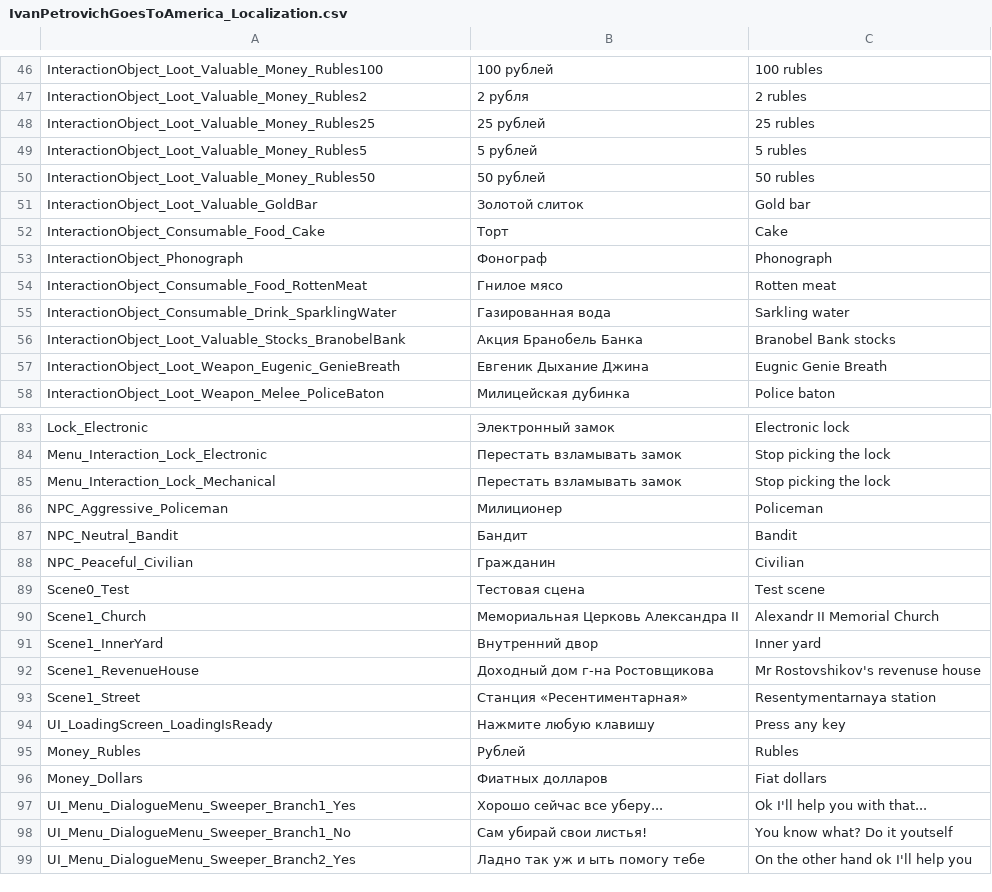
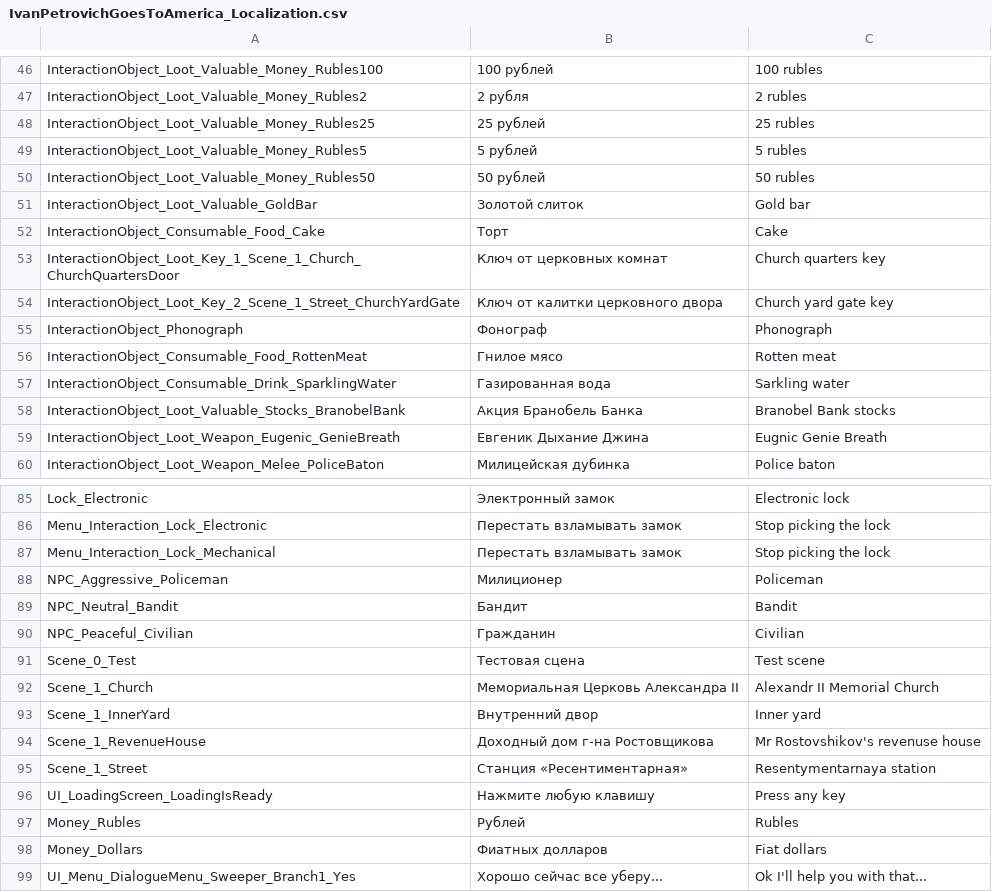
Before and after one commit to PanichMark/IvanPetrovichGoesToAmerica_Unity, a CSV file: Assets/Resources/Lozalization/IvanPetrovichGoesToAmerica_Localization.csv, drawn as a sheet; only a part is shown, gaps mark what is left out; the shorter side is filled out with more unchanged rows.

```diff
--- a/Assets/Resources/Lozalization/IvanPetrovichGoesToAmerica_Localization.csv
+++ b/Assets/Resources/Lozalization/IvanPetrovichGoesToAmerica_Localization.csv
@@ -52,2 +52,4 @@ InteractionObject_Loot_Valuable_GoldBar,Золотой слиток,Gold bar
 InteractionObject_Consumable_Food_Cake,Торт,Cake
+InteractionObject_Loot_Key_1_Scene_1_Church_ChurchQuartersDoor,Ключ от церковных комнат,Church quarters key
+InteractionObject_Loot_Key_2_Scene_1_Street_ChurchYardGate,Ключ от калитки церковного двора,Church yard gate key
 InteractionObject_Phonograph,Фонограф,Phonograph
@@ -88,7 +90,7 @@ NPC_Neutral_Bandit,Бандит,Bandit
 NPC_Peaceful_Civilian,Гражданин,Civilian
-Scene0_Test,Тестовая сцена,Test scene
-Scene1_Church,Мемориальная Церковь Александра II,Alexandr II Memorial Church
-Scene1_InnerYard,Внутренний двор,Inner yard
-Scene1_RevenueHouse,Доходный дом г-на Ростовщикова,Mr Rostovshikov's revenuse house
-Scene1_Street,Станция «Ресентиментарная»,Resentymentarnaya station
+Scene_0_Test,Тестовая сцена,Test scene
+Scene_1_Church,Мемориальная Церковь Александра II,Alexandr II Memorial Church
+Scene_1_InnerYard,Внутренний двор,Inner yard
+Scene_1_RevenueHouse,Доходный дом г-на Ростовщикова,Mr Rostovshikov's revenuse house
+Scene_1_Street,Станция «Ресентиментарная»,Resentymentarnaya station
 UI_LoadingScreen_LoadingIsReady,Нажмите любую клавишу,Press any key
```
Also changed, not shown: 52 other files.
